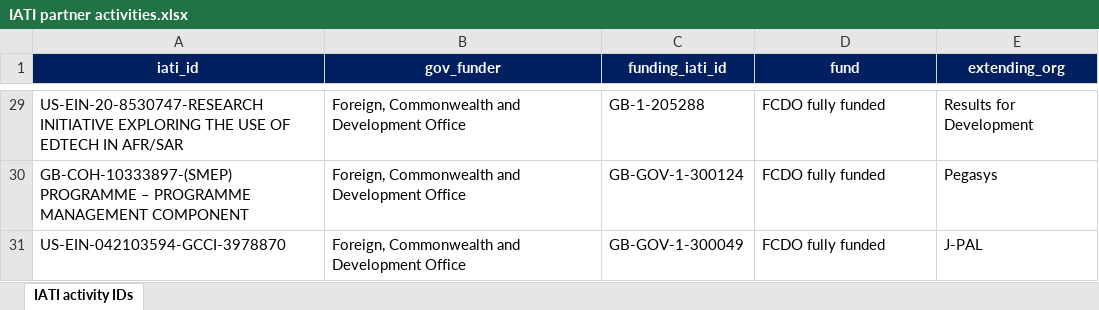
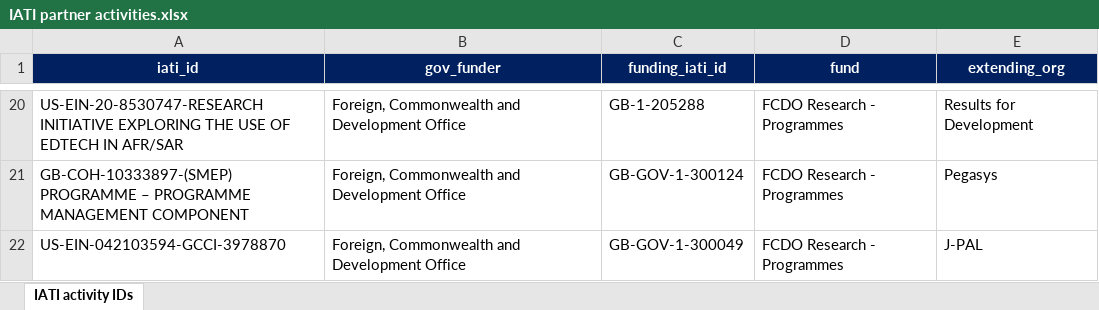
Before and after one commit to kprior91/ODA_research_and_innovation, an Excel workbook: Inputs/IATI partner activities.xlsx, sheet IATI activity IDs, drawn as a sheet; only a part is shown, gaps mark what is left out; values as stored, in another font and other column widths than the file's, no borders; conditional formats not drawn; addresses are those after the commit; the diff covers the shown part only; the diff names each change by its address in the sheet, - before the commit and + after, or states it on an @@ line.

```diff
--- a/Inputs/IATI partner activities.xlsx (sheet IATI activity IDs)
+++ b/Inputs/IATI partner activities.xlsx (sheet IATI activity IDs)
-D20:D22 (fund): FCDO fully funded
+D20:D22 (fund): FCDO Research - Programmes
```
Also changed, not shown: 9 removed rows and 17 edited cells elsewhere in this sheet, 10 other files.
